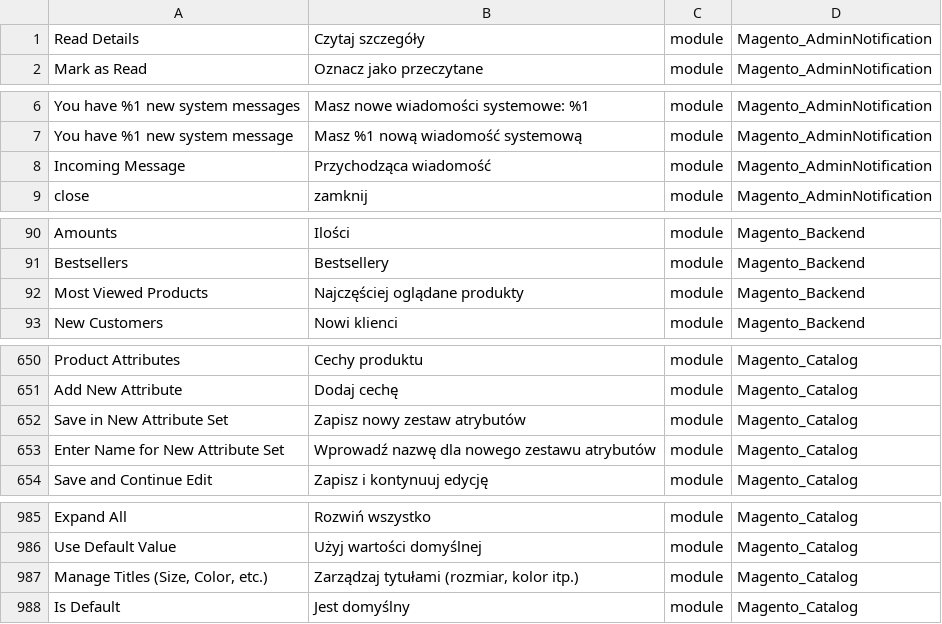
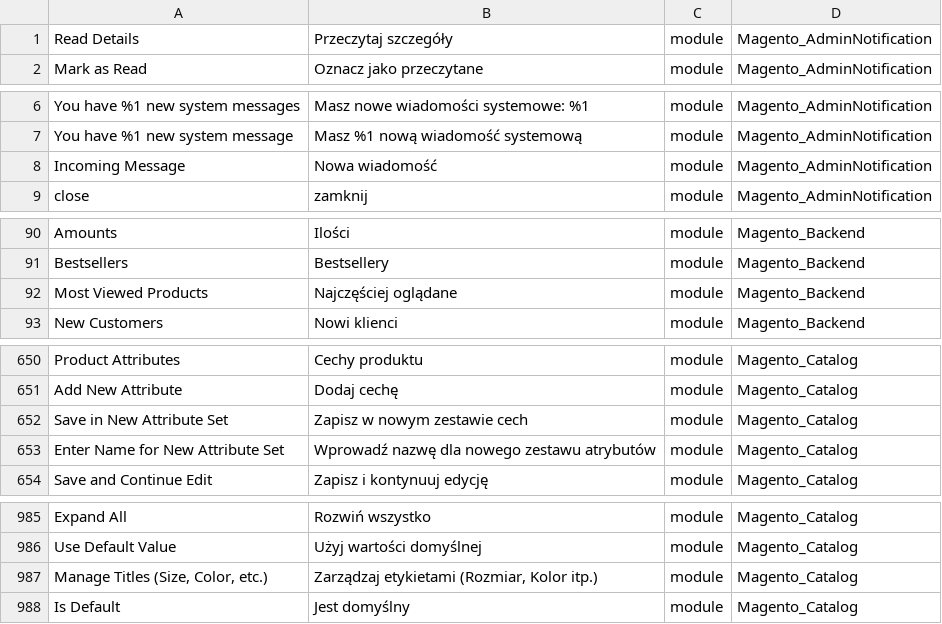
Before and after one commit to kkuzniar/language_pl_pl, a CSV file: pl_PL.csv, drawn as a sheet; only a part is shown, gaps mark what is left out; the diff covers the shown part only; the diff names each change by its address in the sheet, - before the commit and + after, or states it on an @@ line.

```diff
--- a/pl_PL.csv
+++ b/pl_PL.csv
-B1: Czytaj szczegóły
+B1: Przeczytaj szczegóły
-B8: Przychodząca wiadomość
+B8: Nowa wiadomość
-B92: Najczęściej oglądane produkty
+B92: Najczęściej oglądane
-B652: Zapisz nowy zestaw atrybutów
+B652: Zapisz w nowym zestawie cech
-B987: Zarządzaj tytułami (rozmiar, kolor itp.)
+B987: Zarządzaj etykietami (Rozmiar, Kolor itp.)
```
Also changed, not shown: 17 edited cells elsewhere in this file.
